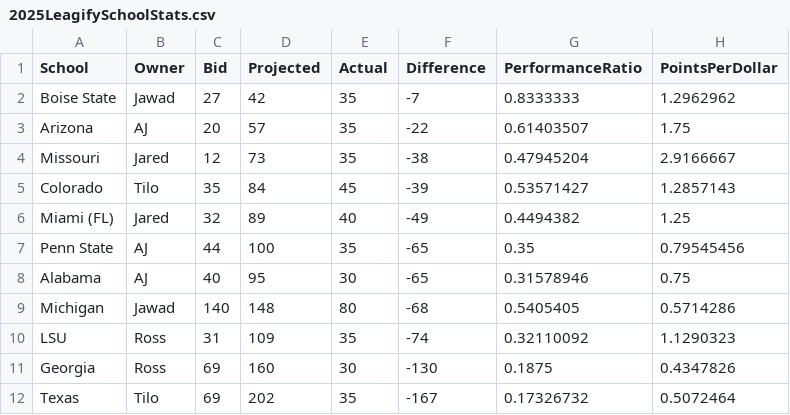
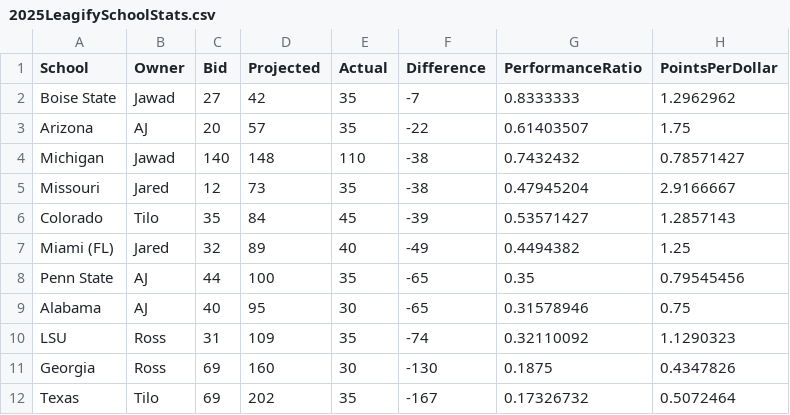
Before and after one commit to zo0o0ot/draft-scorer-nfl, a CSV file: leagify-result-stats/2025/2025LeagifySchoolStats.csv, drawn as a sheet; removed rows and columns are numbered as before the commit, all else as after; the diff names each change by its address in the sheet, - before the commit and + after, or states it on an @@ line.

Commit message:
Pick 13. Michigan and Jawad are unbeatable.

```diff
--- a/leagify-result-stats/2025/2025LeagifySchoolStats.csv
+++ b/leagify-result-stats/2025/2025LeagifySchoolStats.csv
+row 4: Michigan | Jawad | 140 | 148 | 110 | -38 | 0.7432432 | 0.78571427
-row 9: Michigan | Jawad | 140 | 148 | 80 | -68 | 0.5405405 | 0.5714286
```
Also changed, not shown: leagify-result-stats/2025/2025DraftPointsBySchool.csv, 3 other files.
